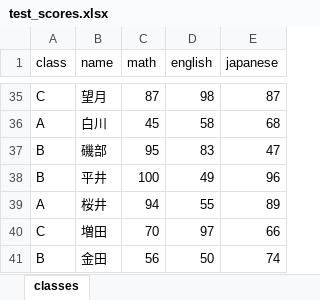
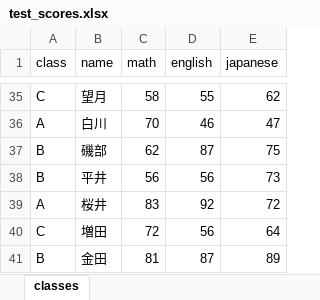
Before and after one commit to michihito-ando/econome_ml_with_R, an Excel workbook: test_scores.xlsx, sheet classes, drawn as a sheet; only a part is shown, gaps mark what is left out; values as stored, in another font and other column widths than the file's, no borders; the diff covers the shown part only; the diff names each change by its address in the sheet, - before the commit and + after, or states it on an @@ line.

```diff
--- a/test_scores.xlsx (sheet classes)
+++ b/test_scores.xlsx (sheet classes)
-C35 (math): 87
+C35 (math): 58
-D35 (english): 98
+D35 (english): 55
-E35 (japanese): 87
+E35 (japanese): 62
-C36 (math): 45
+C36 (math): 70
-D36 (english): 58
+D36 (english): 46
-E36 (japanese): 68
+E36 (japanese): 47
-C37 (math): 95
+C37 (math): 62
-D37 (english): 83
+D37 (english): 87
-E37 (japanese): 47
+E37 (japanese): 75
-C38 (math): 100
+C38 (math): 56
-D38 (english): 49
+D38 (english): 56
-E38 (japanese): 96
+E38 (japanese): 73
-C39 (math): 94
+C39 (math): 83
-D39 (english): 55
+D39 (english): 92
-E39 (japanese): 89
+E39 (japanese): 72
-C40 (math): 70
+C40 (math): 72
-D40 (english): 97
+D40 (english): 56
-E40 (japanese): 66
+E40 (japanese): 64
-C41 (math): 56
+C41 (math): 81
-D41 (english): 50
+D41 (english): 87
-E41 (japanese): 74
+E41 (japanese): 89
```
Also changed, not shown: 94 edited cells elsewhere in this sheet, docs/test_scores.xlsx, 6 other files.
